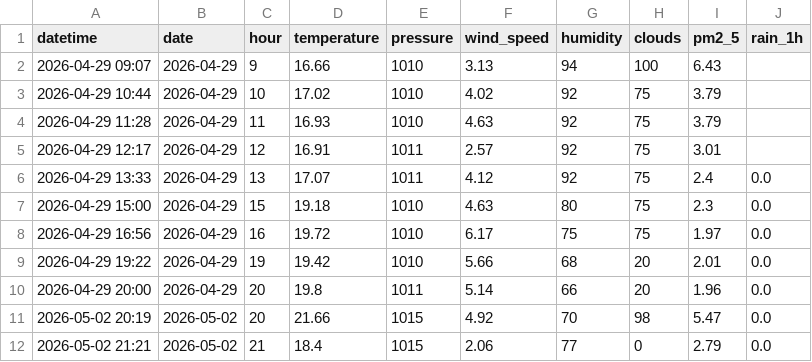
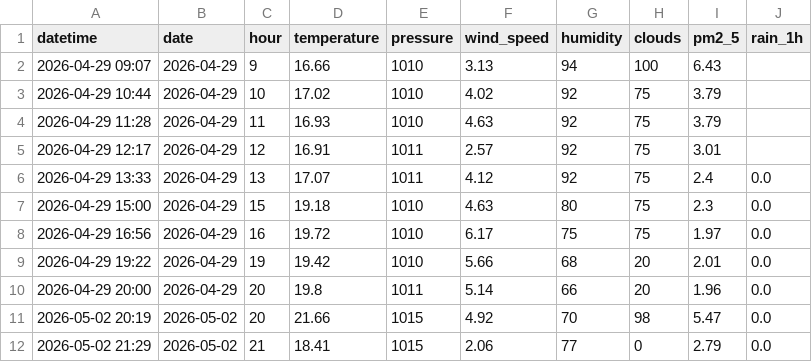
Before and after one commit to norapfr/atmospherica, a CSV file: data/history_raw.csv, drawn as a sheet.

```diff
--- a/data/history_raw.csv
+++ b/data/history_raw.csv
@@ -11,2 +11,2 @@ datetime,date,hour,temperature,pressure,wind_speed,humidity,clouds,pm2_5,rain_1h
 2026-05-02 20:19,2026-05-02,20,21.66,1015,4.92,70,98,5.47,0.0
-2026-05-02 21:21,2026-05-02,21,18.4,1015,2.06,77,0,2.79,0.0
+2026-05-02 21:29,2026-05-02,21,18.41,1015,2.06,77,0,2.79,0.0
```
Also changed, not shown: data/history_daily.csv, 4 other files.
